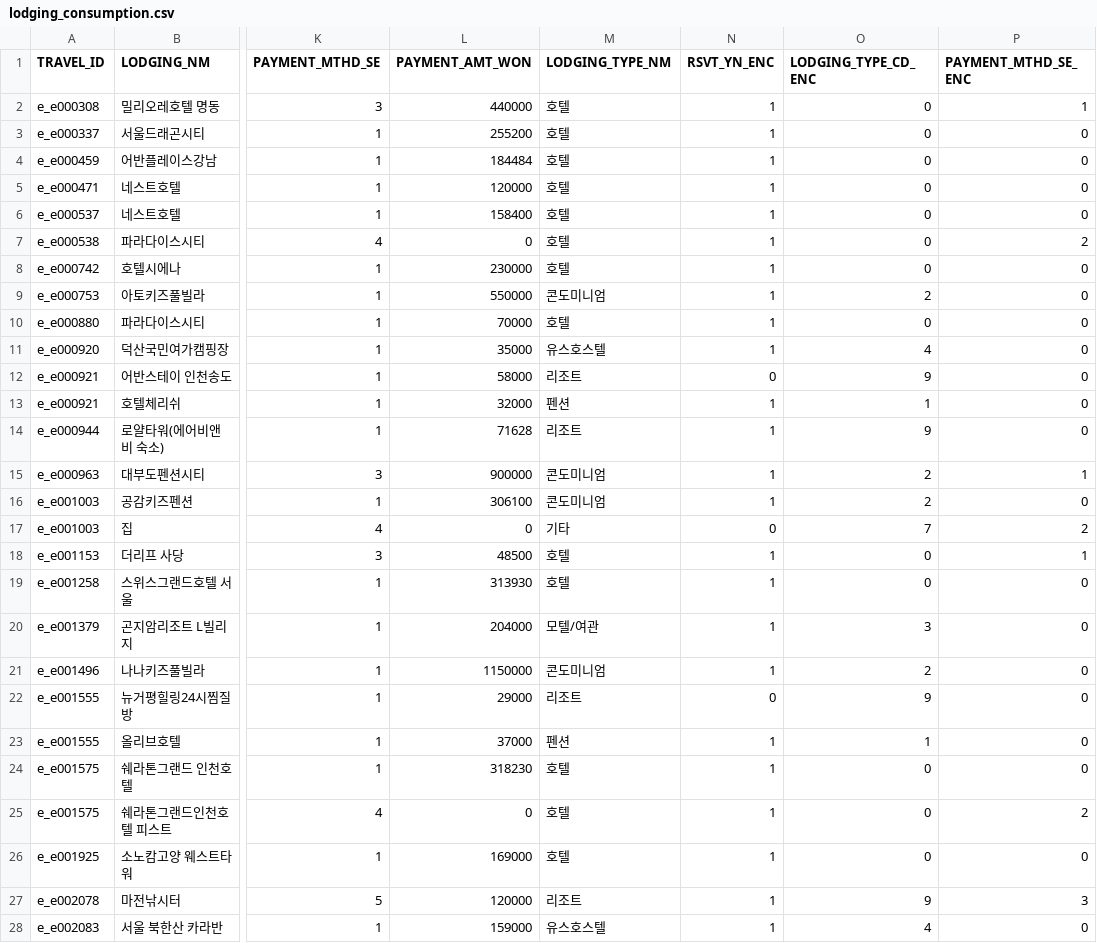
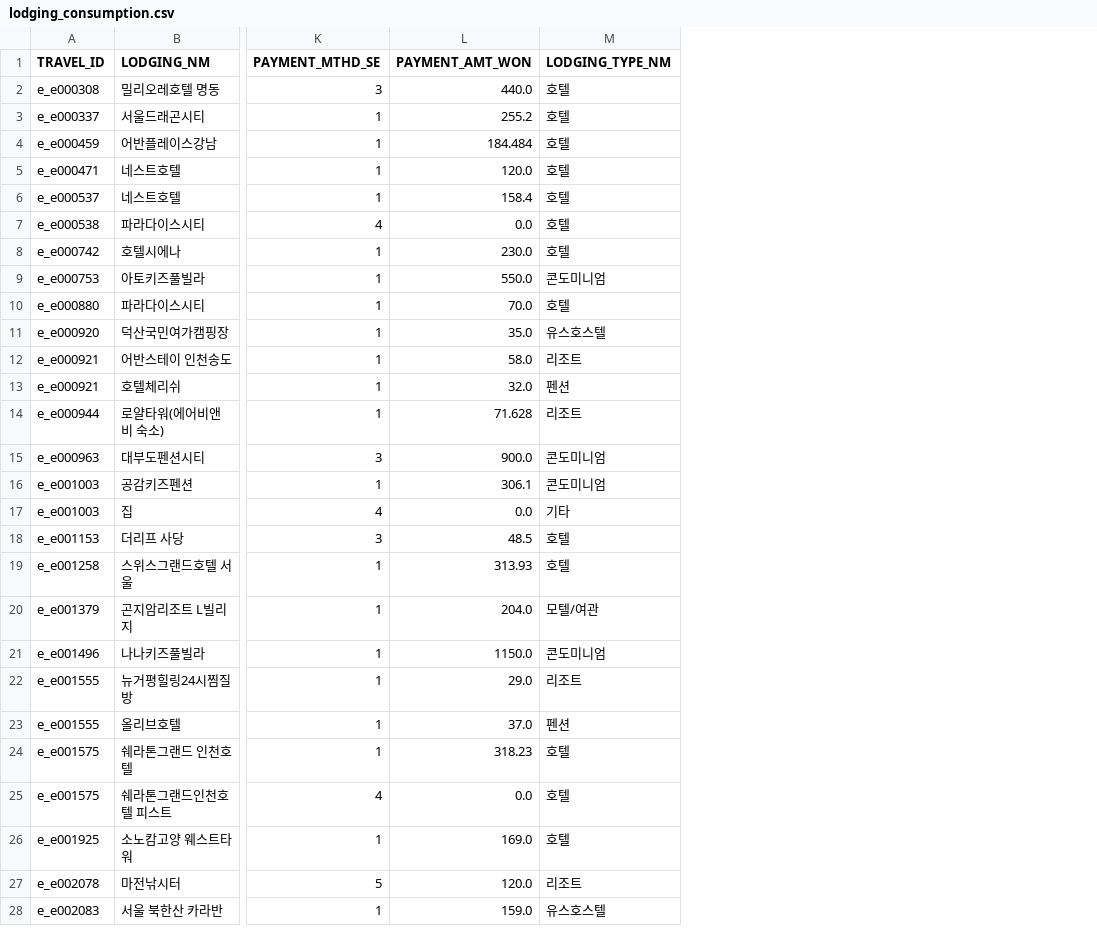
Before and after one commit to SKNetworks-AI19-250818/SKN19-mini-1Team, a CSV file: data/validation/2023/preprocessing/lodging_consumption.csv, drawn as a sheet; only a part is shown, gaps mark what is left out; the diff covers the shown part only; the diff names each change by its address in the sheet, - before the commit and + after, or states it on an @@ line.

```diff
--- a/data/validation/2023/preprocessing/lodging_consumption.csv
+++ b/data/validation/2023/preprocessing/lodging_consumption.csv
-column N (RSVT_YN_ENC), rows 2-28: 1 | 1 | 1 | 1 | 1 | 1 | 1 | 1 | 1 | 1 | 0 | 1 | 1 | 1 | 1 | 0 | 1 | 1 | 1 | 1 | 0 | 1 | 1 | 1 | 1 | 1 | 1
-column O (LODGING_TYPE_CD_ENC), rows 2-28: 0 | 0 | 0 | 0 | 0 | 0 | 0 | 2 | 0 | 4 | 9 | 1 | 9 | 2 | 2 | 7 | 0 | 0 | 3 | 2 | 9 | 1 | 0 | 0 | 0 | 9 | 4
-column P (PAYMENT_MTHD_SE_ENC), rows 2-28: 1 | 0 | 0 | 0 | 0 | 2 | 0 | 0 | 0 | 0 | 0 | 0 | 0 | 1 | 0 | 2 | 1 | 0 | 0 | 0 | 0 | 0 | 0 | 2 | 0 | 3 | 0
-L2 (PAYMENT_AMT_WON): 440000
+L2 (PAYMENT_AMT_WON): 440.0
-L3 (PAYMENT_AMT_WON): 255200
+L3 (PAYMENT_AMT_WON): 255.2
-L4 (PAYMENT_AMT_WON): 184484
+L4 (PAYMENT_AMT_WON): 184.484
-L5 (PAYMENT_AMT_WON): 120000
+L5 (PAYMENT_AMT_WON): 120.0
-L6 (PAYMENT_AMT_WON): 158400
+L6 (PAYMENT_AMT_WON): 158.4
-L7 (PAYMENT_AMT_WON): 0
+L7 (PAYMENT_AMT_WON): 0.0
-L8 (PAYMENT_AMT_WON): 230000
+L8 (PAYMENT_AMT_WON): 230.0
-L9 (PAYMENT_AMT_WON): 550000
+L9 (PAYMENT_AMT_WON): 550.0
-L10 (PAYMENT_AMT_WON): 70000
+L10 (PAYMENT_AMT_WON): 70.0
-L11 (PAYMENT_AMT_WON): 35000
+L11 (PAYMENT_AMT_WON): 35.0
-L12 (PAYMENT_AMT_WON): 58000
+L12 (PAYMENT_AMT_WON): 58.0
-L13 (PAYMENT_AMT_WON): 32000
+L13 (PAYMENT_AMT_WON): 32.0
-L14 (PAYMENT_AMT_WON): 71628
+L14 (PAYMENT_AMT_WON): 71.628
-L15 (PAYMENT_AMT_WON): 900000
+L15 (PAYMENT_AMT_WON): 900.0
-L16 (PAYMENT_AMT_WON): 306100
+L16 (PAYMENT_AMT_WON): 306.1
-L17 (PAYMENT_AMT_WON): 0
+L17 (PAYMENT_AMT_WON): 0.0
-L18 (PAYMENT_AMT_WON): 48500
+L18 (PAYMENT_AMT_WON): 48.5
-L19 (PAYMENT_AMT_WON): 313930
+L19 (PAYMENT_AMT_WON): 313.93
-L20 (PAYMENT_AMT_WON): 204000
+L20 (PAYMENT_AMT_WON): 204.0
-L21 (PAYMENT_AMT_WON): 1150000
+L21 (PAYMENT_AMT_WON): 1150.0
-L22 (PAYMENT_AMT_WON): 29000
+L22 (PAYMENT_AMT_WON): 29.0
-L23 (PAYMENT_AMT_WON): 37000
+L23 (PAYMENT_AMT_WON): 37.0
-L24 (PAYMENT_AMT_WON): 318230
+L24 (PAYMENT_AMT_WON): 318.23
-L25 (PAYMENT_AMT_WON): 0
+L25 (PAYMENT_AMT_WON): 0.0
-L26 (PAYMENT_AMT_WON): 169000
+L26 (PAYMENT_AMT_WON): 169.0
-L27 (PAYMENT_AMT_WON): 120000
+L27 (PAYMENT_AMT_WON): 120.0
-L28 (PAYMENT_AMT_WON): 159000
+L28 (PAYMENT_AMT_WON): 159.0
```
Also changed, not shown: 71 edited cells elsewhere in this file, data/training/2022/preprocessing/visit_area_summary.csv, data/training/2023/preprocessing/visit_area_summary.csv, 18 other files.
